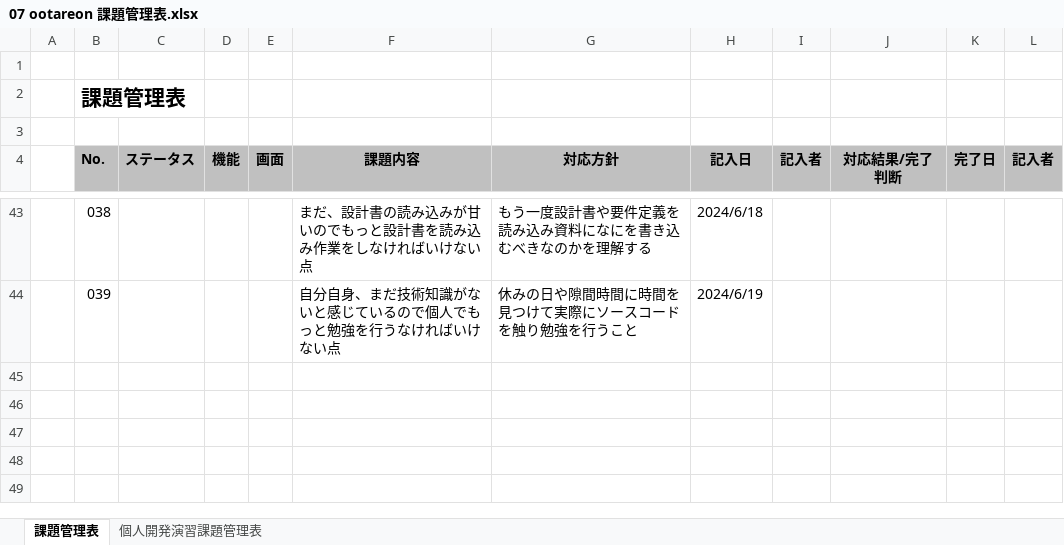
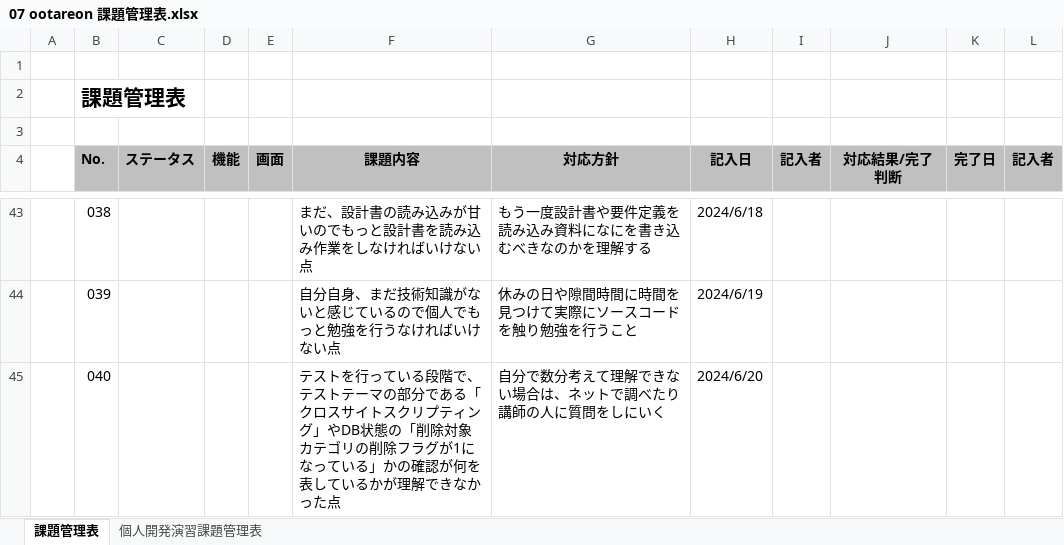
Before and after one commit to otareon/-documents, an Excel workbook: 07 ootareon 課題管理表.xlsx, sheet 課題管理表, drawn as a sheet; only a part is shown, gaps mark what is left out; values as stored, in another font and other column widths than the file's, no borders; the diff names each change by its address in the sheet, - before the commit and + after, or states it on an @@ line.

```diff
--- a/07 ootareon 課題管理表.xlsx (sheet 課題管理表)
+++ b/07 ootareon 課題管理表.xlsx (sheet 課題管理表)
+row 45:  | 040 |  |  |  | テストを行っている段階で、テストテーマの部分である「クロスサイトスクリプティング」やDB状態の「削除対象カテゴリの削除フラグが1になっている」かの確認が何を表しているかが理解できなかった点 | 自分で数分考えて理解できない場合は、ネットで調べたり講師の人に質問をしにいく | 2024/6/20
```
Also changed, not shown: 07 ootareon 目標管理シート.xlsx.
